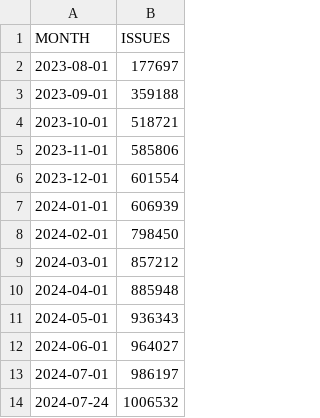
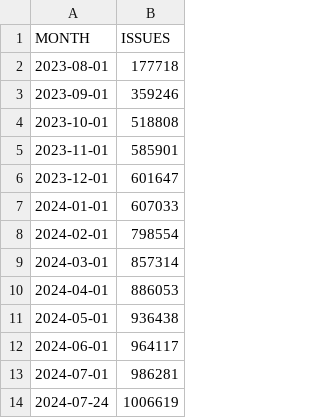
Before and after one commit to lukaszgryglicki/insights-pkis, a CSV file: number_of_issues_range_month.csv, drawn as a sheet.

```diff
--- a/number_of_issues_range_month.csv
+++ b/number_of_issues_range_month.csv
@@ -1,14 +1,14 @@
 "MONTH","ISSUES"
-"2023-08-01","177697"
-"2023-09-01","359188"
-"2023-10-01","518721"
-"2023-11-01","585806"
-"2023-12-01","601554"
-"2024-01-01","606939"
-"2024-02-01","798450"
-"2024-03-01","857212"
-"2024-04-01","885948"
-"2024-05-01","936343"
-"2024-06-01","964027"
-"2024-07-01","986197"
-"2024-07-24","1006532"
+"2023-08-01","177718"
+"2023-09-01","359246"
+"2023-10-01","518808"
+"2023-11-01","585901"
+"2023-12-01","601647"
+"2024-01-01","607033"
+"2024-02-01","798554"
+"2024-03-01","857314"
+"2024-04-01","886053"
+"2024-05-01","936438"
+"2024-06-01","964117"
+"2024-07-01","986281"
+"2024-07-24","1006619"
```
Also changed, not shown: number_of_commits_range_month.csv, number_of_contributors_range_month.csv, 15 other files.
